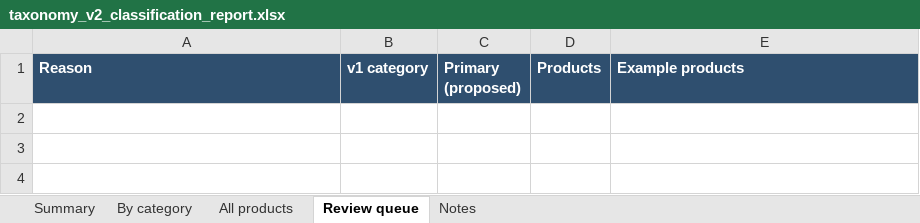
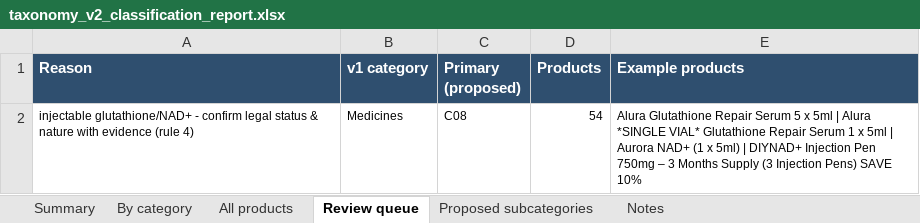
Before and after one commit to asghariresearcher1918-cyber/product-matching, an Excel workbook: output/taxonomy_v2_classification_report.xlsx, sheet Review queue, drawn as a sheet; values as stored, in another font and other column widths than the file's, no borders; the diff names each change by its address in the sheet, - before the commit and + after, or states it on an @@ line.

```diff
--- a/output/taxonomy_v2_classification_report.xlsx (sheet Review queue)
+++ b/output/taxonomy_v2_classification_report.xlsx (sheet Review queue)
+sheet tab: Proposed subcategories
+row 2: injectable glutathione/NAD+ - confirm legal status & nature with evidence (rule 4) | Medicines | C08 | 54 | Alura Glutathione Repair Serum 5 x 5ml | Alura *SINGLE VIAL* Glutathione Repair Serum 1 x 5ml | Aurora NAD+ (1 x 5ml) | DIYNAD+ Injection Pen 750mg – 3 Months Supply (3 Injection Pens) SAVE 10%
```
Also changed, not shown: sheet All products, sheet By category, sheet Summary, 3 other files.
